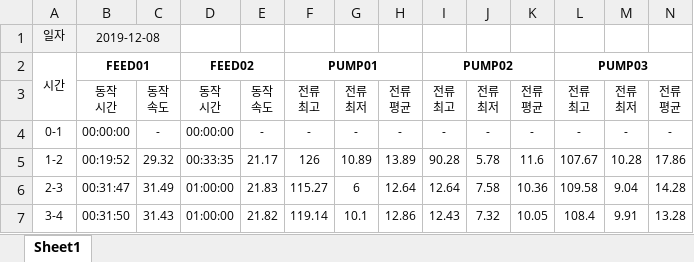
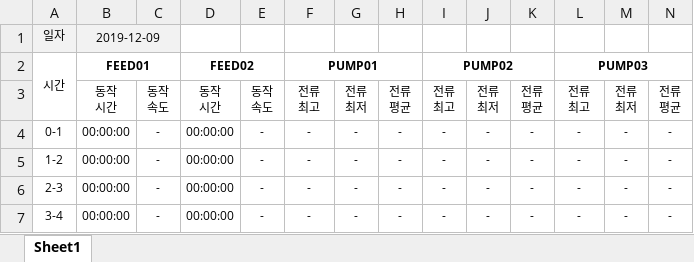
Before and after one commit to Maphnew/dailyreport, an Excel workbook: dailyreport.xlsx, sheet Sheet1, drawn as a sheet; only a part is shown; values as stored, in another font and other column widths than the file's, no borders; removed rows and columns are numbered as before the commit, all else as after; rows hold the shown columns only; the diff covers the shown part only; the diff names each change by its address in the sheet, - before the commit and + after, or states it on an @@ line.

```diff
--- a/dailyreport.xlsx (sheet Sheet1)
+++ b/dailyreport.xlsx (sheet Sheet1)
-B1: 2019-12-08
+B1: 2019-12-09
-row 5: 1-2 | 00:19:52 | 29.32 | 00:33:35 | 21.17 | 126 | 10.89 | 13.89 | 90.28 | 5.78 | 11.6 | 107.67 | 10.28 | 17.86
+row 5: 1-2 | 00:00:00 | - | 00:00:00 | - | - | - | - | - | - | - | - | - | -
-B6: 00:31:47
+B6: 00:00:00
-C6: 31.49
+C6: -
-D6:D7: 01:00:00
+D6:D7: 00:00:00
-E6: 21.83
+E6: -
-F6: 115.27
+F6: -
-G6: 6
+G6: -
-H6: 12.64
+H6: -
-I6: 12.64
+I6: -
-J6: 7.58
+J6: -
-K6: 10.36
+K6: -
-L6: 109.58
+L6: -
-M6: 9.04
+M6: -
-N6: 14.28
+N6: -
-B7: 00:31:50
+B7: 00:00:00
-C7: 31.43
+C7: -
-E7: 21.82
+E7: -
-F7: 119.14
+F7: -
-G7: 10.1
+G7: -
-H7: 12.86
+H7: -
-I7: 12.43
+I7: -
-J7: 7.32
+J7: -
-K7: 10.05
+K7: -
-L7: 108.4
+L7: -
-M7: 9.91
+M7: -
-N7: 13.28
+N7: -
```
Also changed, not shown: 3 added rows, 3 removed rows and 72 edited cells elsewhere in this sheet, 6 other files.
